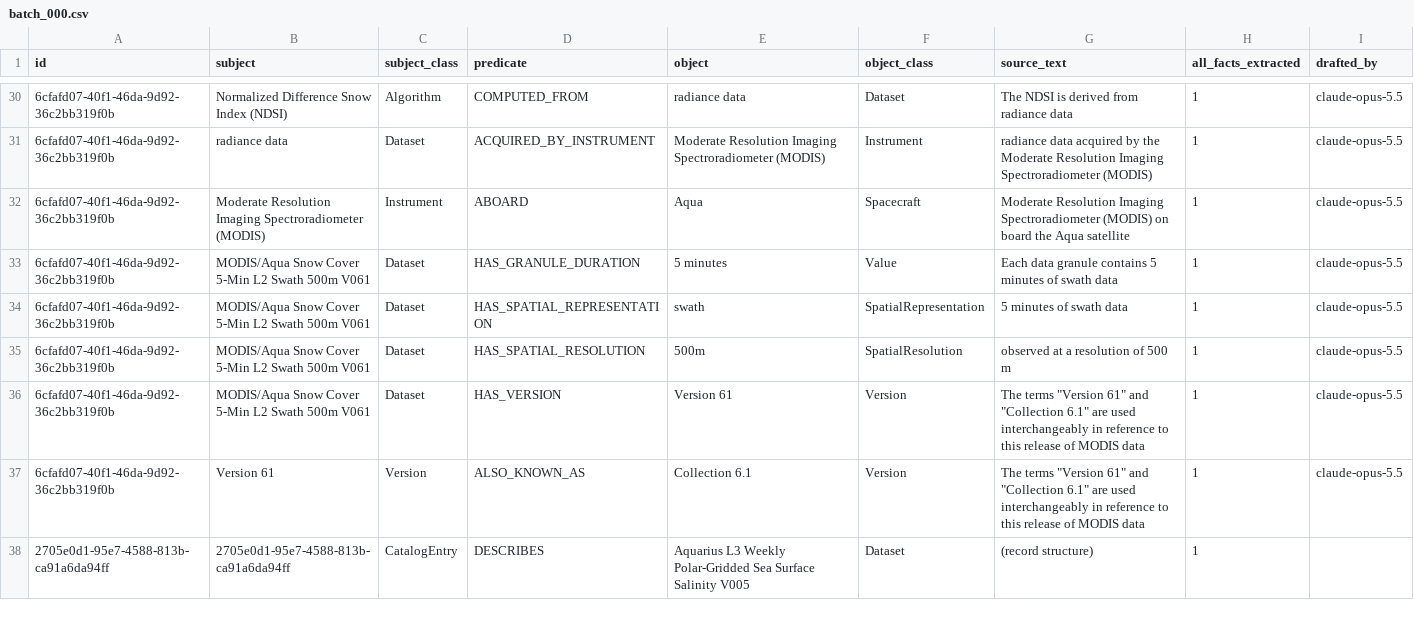
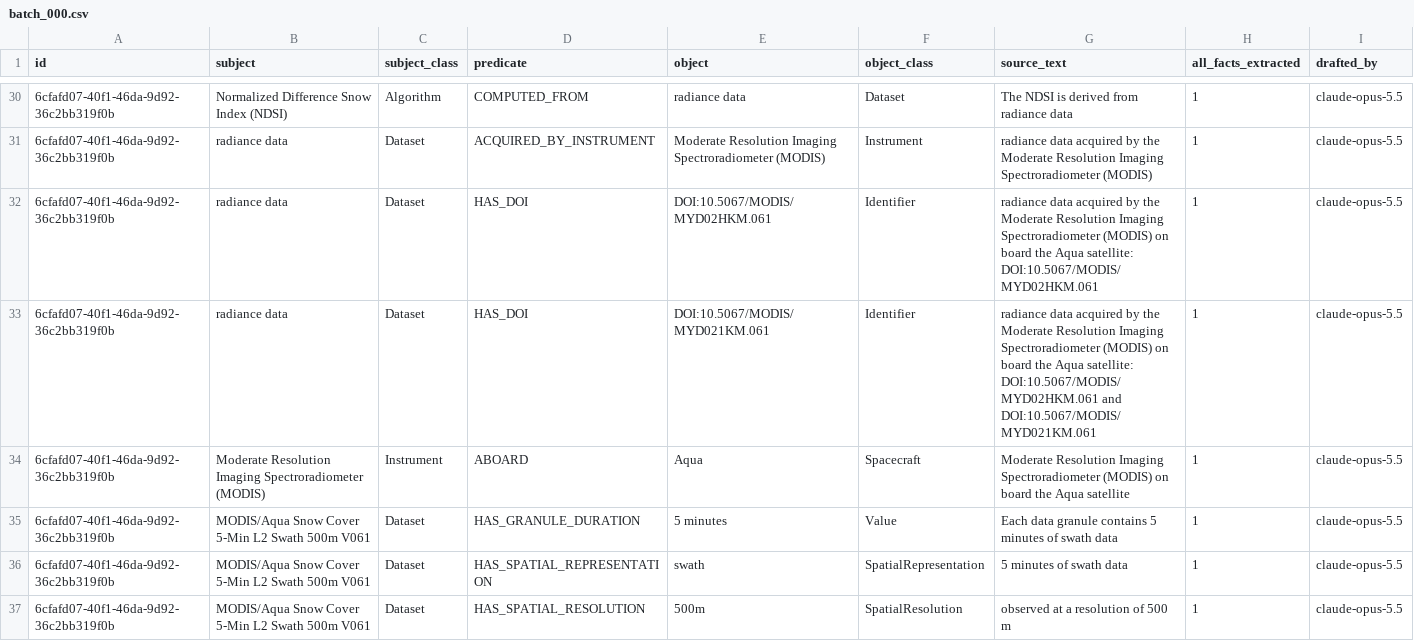
Before and after one commit to iulia-iordanescu/datanasagov_KG_proj, a CSV file: annotations/ground_truth/batch_000.csv, drawn as a sheet; only a part is shown, gaps mark what is left out; the shorter side is filled out with more unchanged rows; the diff names each change by its address in the sheet, - before the commit and + after, or states it on an @@ line.

Commit message:
Ground truth #2: the radiance data's DOIs back; an input is something the dataset relates to (rule 11)

```diff
--- a/annotations/ground_truth/batch_000.csv
+++ b/annotations/ground_truth/batch_000.csv
+row 32: 6cfafd07-40f1-46da-9d92-36c2bb319f0b | radiance data | Dataset | HAS_DOI | DOI:10.5067/MODIS/MYD02HKM.061 | Identifier | radiance data acquired by the Moderate Resolution Imaging Spectroradiometer (MODIS) on board the Aqua satellite: DOI:10.5067/MODIS/MYD02HKM.061 | 1 | claude-opus-5.5
+row 33: 6cfafd07-40f1-46da-9d92-36c2bb319f0b | radiance data | Dataset | HAS_DOI | DOI:10.5067/MODIS/MYD021KM.061 | Identifier | radiance data acquired by the Moderate Resolution Imaging Spectroradiometer (MODIS) on board the Aqua satellite: DOI:10.5067/MODIS/MYD02HKM.061 and DOI:10.5067/MODIS/MYD021KM.061 | 1 | claude-opus-5.5
```
